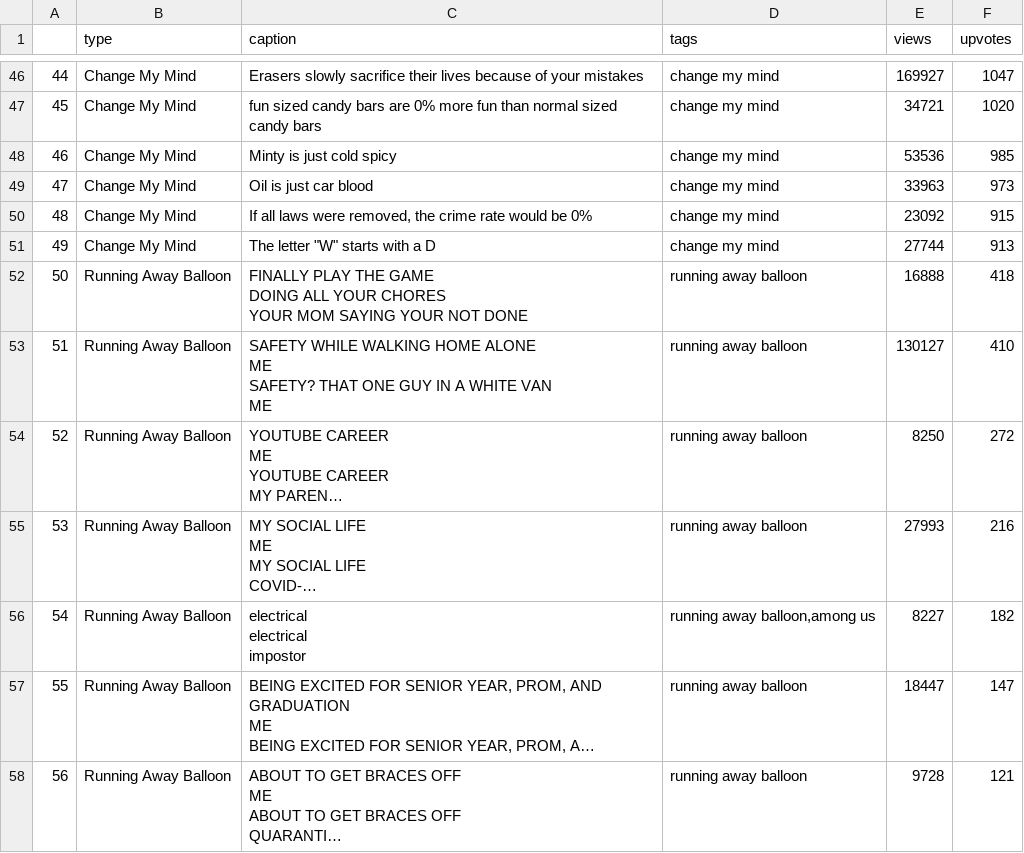
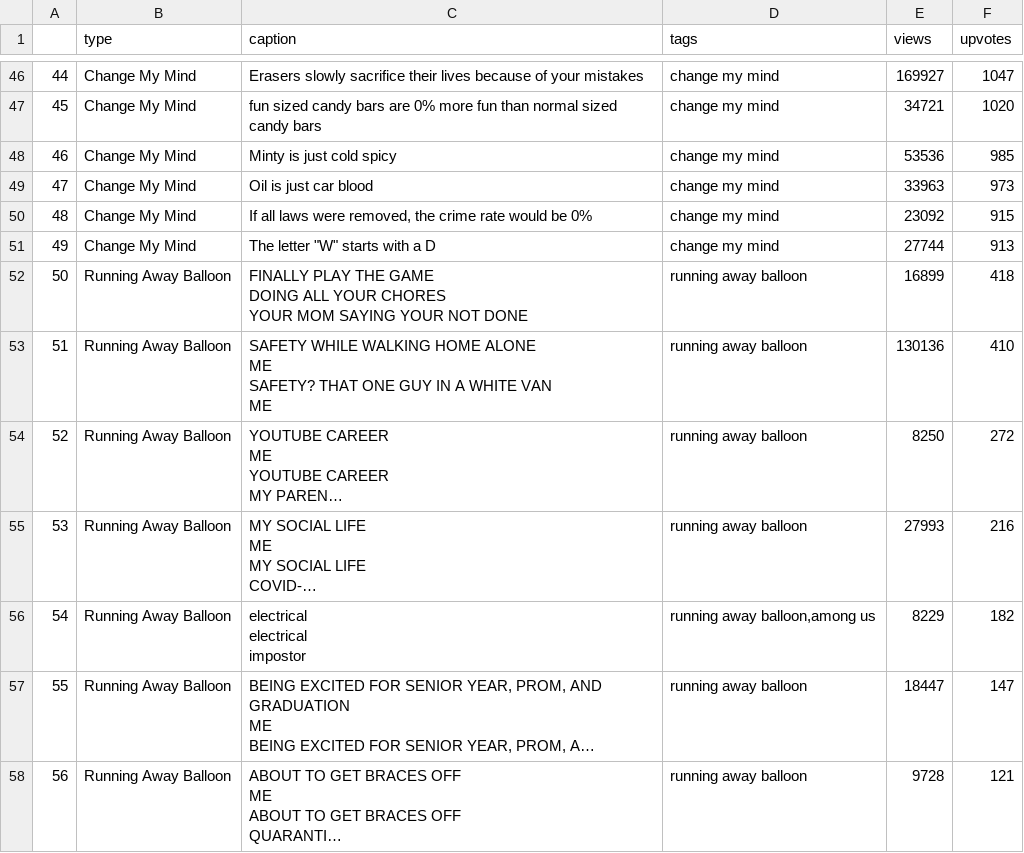
Before and after one commit to gbotev1/cgmfpim, a TSV file: scrape/captions.tsv, drawn as a sheet; only a part is shown, gaps mark what is left out; long unchanged cells end in …; the diff covers the shown part only; the diff names each change by its address in the sheet, - before the commit and + after, or states it on an @@ line.

```diff
--- a/scrape/captions.tsv
+++ b/scrape/captions.tsv
-E52 (views): 16888
+E52 (views): 16899
-E53 (views): 130127
+E53 (views): 130136
-E56 (views): 8227
+E56 (views): 8229
```
Also changed, not shown: 117 edited cells elsewhere in this file, 1 other file.
